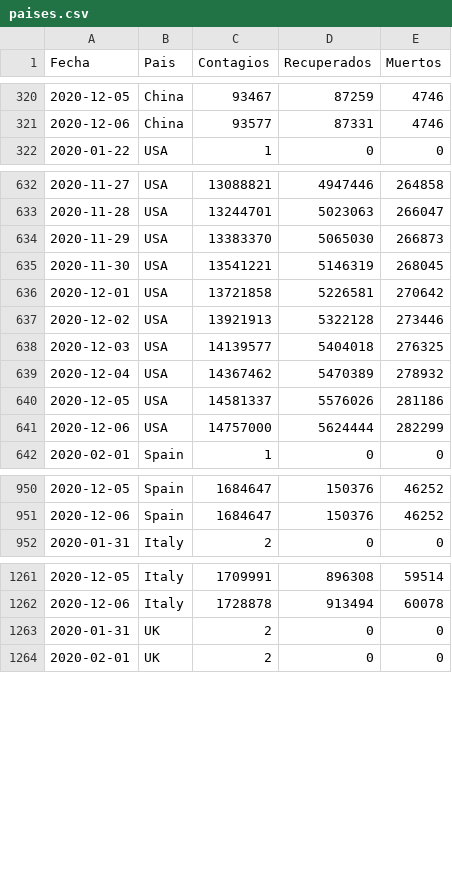
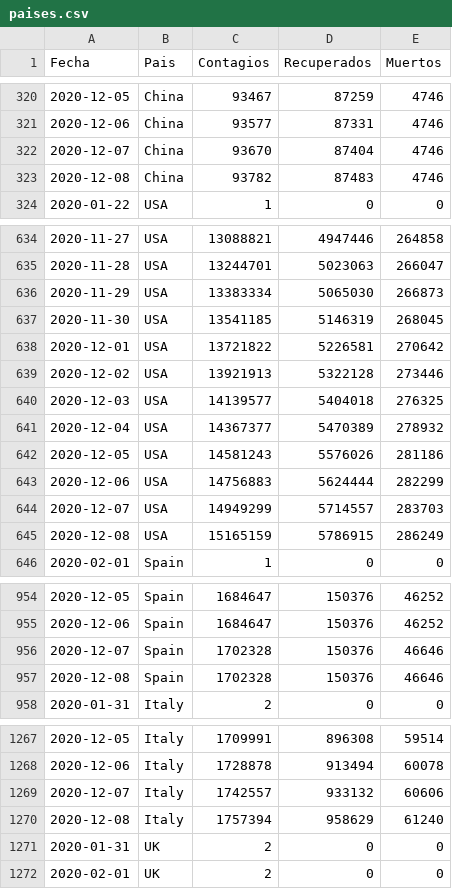
Before and after one commit to LoretoSanchez/Covid19, a CSV file: paises.csv, drawn as a sheet; only a part is shown, gaps mark what is left out; the diff covers the shown part only.

```diff
--- a/paises.csv
+++ b/paises.csv
@@ -321,2 +321,4 @@ Fecha,Pais,Contagios,Recuperados,Muertos
 2020-12-06,China,93577,87331,4746
+2020-12-07,China,93670,87404,4746
+2020-12-08,China,93782,87483,4746
 2020-01-22,USA,1,0,0
@@ -633,10 +635,12 @@ Fecha,Pais,Contagios,Recuperados,Muertos
 2020-11-28,USA,13244701,5023063,266047
-2020-11-29,USA,13383370,5065030,266873
-2020-11-30,USA,13541221,5146319,268045
-2020-12-01,USA,13721858,5226581,270642
+2020-11-29,USA,13383334,5065030,266873
+2020-11-30,USA,13541185,5146319,268045
+2020-12-01,USA,13721822,5226581,270642
 2020-12-02,USA,13921913,5322128,273446
 2020-12-03,USA,14139577,5404018,276325
-2020-12-04,USA,14367462,5470389,278932
-2020-12-05,USA,14581337,5576026,281186
-2020-12-06,USA,14757000,5624444,282299
+2020-12-04,USA,14367377,5470389,278932
+2020-12-05,USA,14581243,5576026,281186
+2020-12-06,USA,14756883,5624444,282299
+2020-12-07,USA,14949299,5714557,283703
+2020-12-08,USA,15165159,5786915,286249
 2020-02-01,Spain,1,0,0
@@ -951,2 +955,4 @@ Fecha,Pais,Contagios,Recuperados,Muertos
 2020-12-06,Spain,1684647,150376,46252
+2020-12-07,Spain,1702328,150376,46646
+2020-12-08,Spain,1702328,150376,46646
 2020-01-31,Italy,2,0,0
@@ -1262,2 +1268,4 @@ Fecha,Pais,Contagios,Recuperados,Muertos
 2020-12-06,Italy,1728878,913494,60078
+2020-12-07,Italy,1742557,933132,60606
+2020-12-08,Italy,1757394,958629,61240
 2020-01-31,UK,2,0,0
```
Also changed, not shown: 18 added rows elsewhere in this file, paises2.csv.
